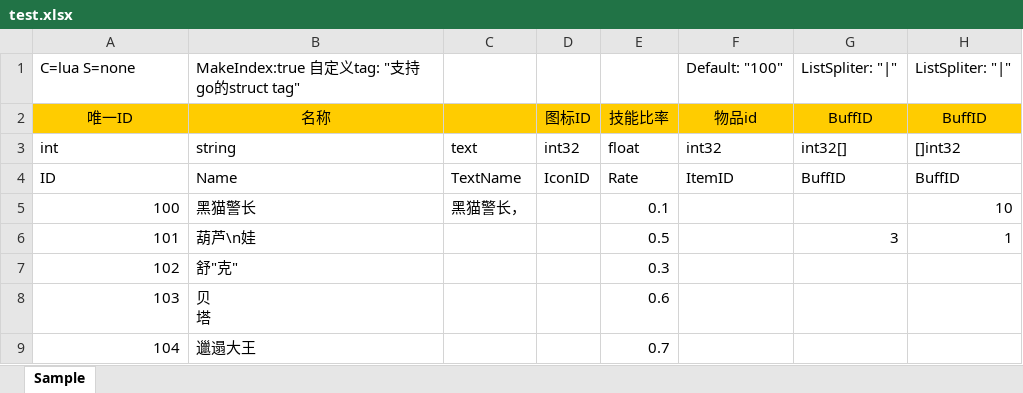
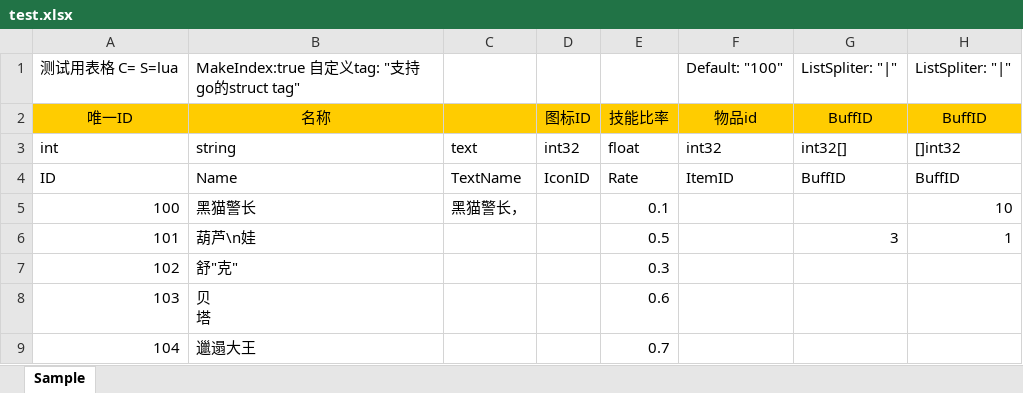
Before and after one commit to w14525555/tabtoy, an Excel workbook: Config/test.xlsx, sheet Sample, drawn as a sheet; only a part is shown; values as stored, in another font and other column widths than the file's, no borders; charts and pictures not drawn; the diff names each change by its address in the sheet, - before the commit and + after, or states it on an @@ line.

```diff
--- a/Config/test.xlsx (sheet Sample)
+++ b/Config/test.xlsx (sheet Sample)
-A1: C=lua S=none
+A1: 测试用表格 C= S=lua
```
Also changed, not shown: 8 other files.
